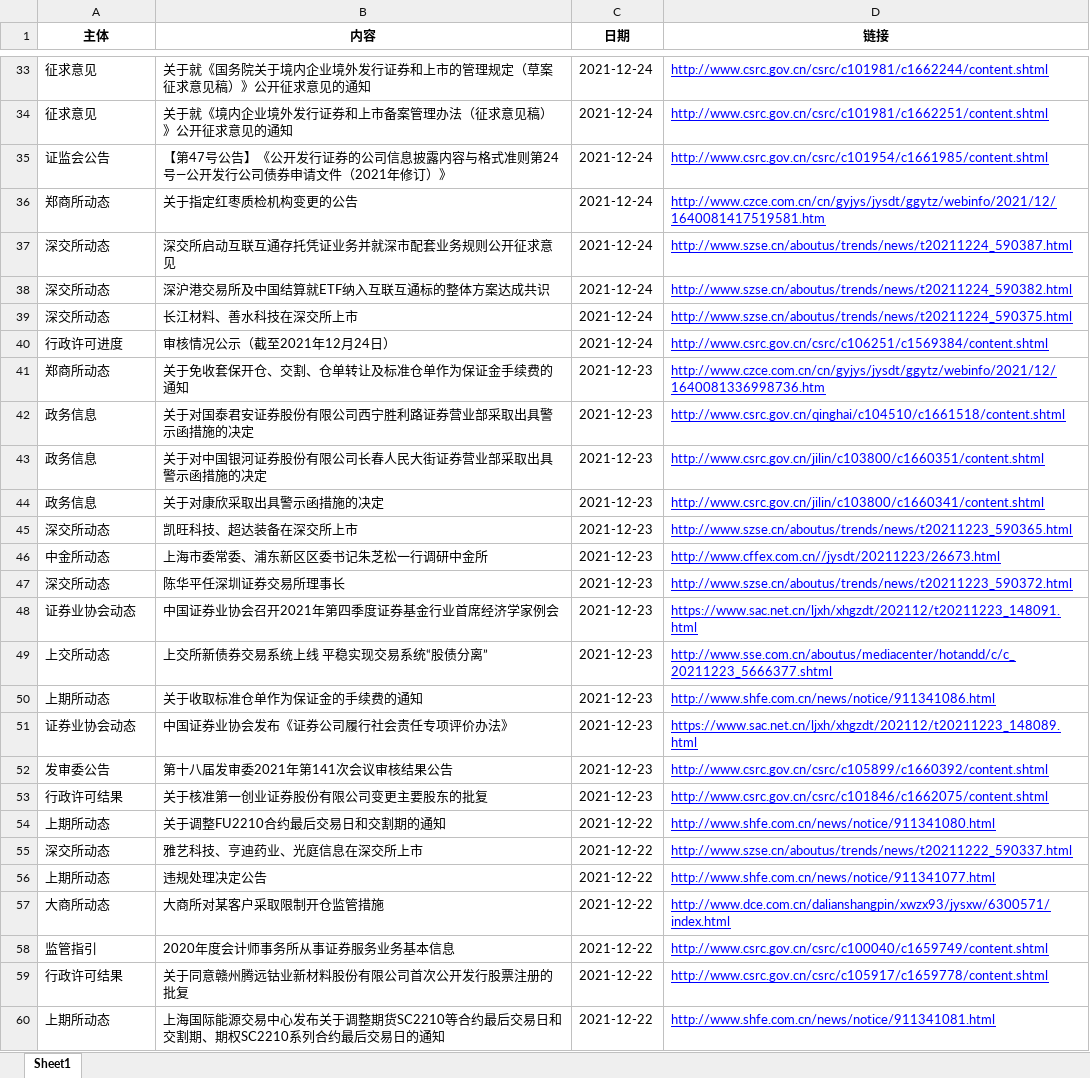
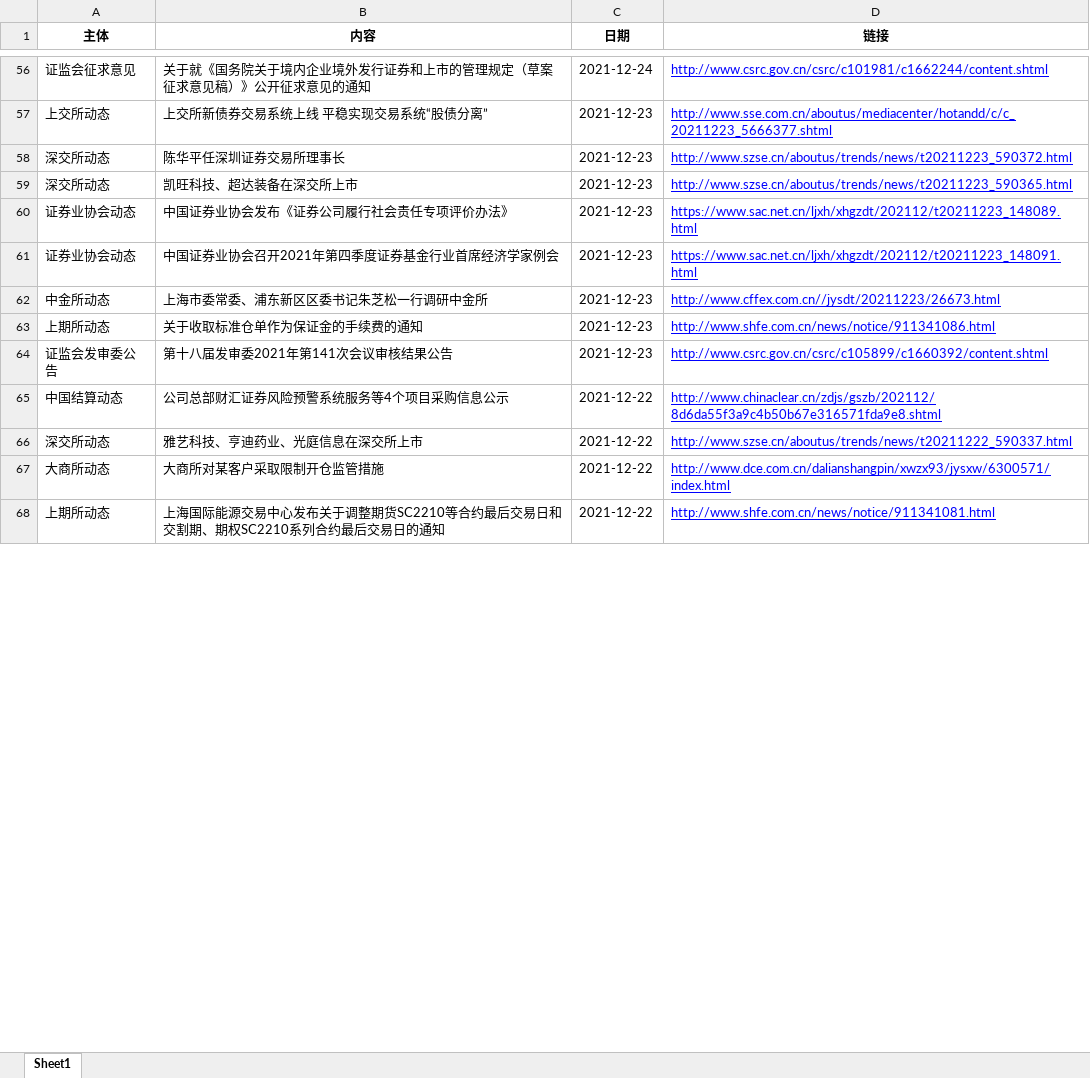
Before and after one commit to VictorZGg/python, an Excel workbook: zjh/regulation_news.xlsx, sheet Sheet1, drawn as a sheet; only a part is shown, gaps mark what is left out; values as stored, in another font and other column widths than the file's, no borders; removed rows and columns are numbered as before the commit, all else as after; the diff covers the shown part only; the diff names each change by its address in the sheet, - before the commit and + after, or states it on an @@ line.

```diff
--- a/zjh/regulation_news.xlsx (sheet Sheet1)
+++ b/zjh/regulation_news.xlsx (sheet Sheet1)
-A56 (主体): 征求意见
+A56 (主体): 证监会征求意见
-row 34: 征求意见 | 关于就《境内企业境外发行证券和上市备案管理办法（征求意见稿）》公开征求意见的通知 | 2021-12-24 | http://www.csrc.gov.cn/csrc/c101981/c1662251/content.shtml
@@ row 35 moved to row 42: 证监会公告 @@
@@ row 36 moved to row 51: 郑商所动态 @@
@@ row 37 moved to row 31: 深交所动态 @@
@@ row 38 moved to row 39: 深交所动态 @@
@@ row 39 moved to row 33: 深交所动态 @@
-row 40: 行政许可进度 | 审核情况公示（截至2021年12月24日） | 2021-12-24 | http://www.csrc.gov.cn/csrc/c106251/c1569384/content.shtml
-row 41: 郑商所动态 | 关于免收套保开仓、交割、仓单转让及标准仓单作为保证金手续费的通知 | 2021-12-23 | http://www.czce.com.cn/cn/gyjys/jysdt/ggytz/webinfo/2021/12/1640081336998736.htm
-row 42: 政务信息 | 关于对国泰君安证券股份有限公司西宁胜利路证券营业部采取出具警示函措施的决定 | 2021-12-23 | http://www.csrc.gov.cn/qinghai/c104510/c1661518/content.shtml
-row 43: 政务信息 | 关于对中国银河证券股份有限公司长春人民大街证券营业部采取出具警示函措施的决定 | 2021-12-23 | http://www.csrc.gov.cn/jilin/c103800/c1660351/content.shtml
-row 44: 政务信息 | 关于对康欣采取出具警示函措施的决定 | 2021-12-23 | http://www.csrc.gov.cn/jilin/c103800/c1660341/content.shtml
@@ row 49 moved to row 57: 上交所动态 @@
@@ row 47 moved to row 58: 深交所动态 @@
@@ row 51 moved to row 60: 证券业协会动态 @@
@@ row 48 moved to row 61: 证券业协会动态 @@
-A64 (主体): 发审委公告
+A64 (主体): 证监会发审委公告
-row 53: 行政许可结果 | 关于核准第一创业证券股份有限公司变更主要股东的批复 | 2021-12-23 | http://www.csrc.gov.cn/csrc/c101846/c1662075/content.shtml
-row 54: 上期所动态 | 关于调整FU2210合约最后交易日和交割期的通知 | 2021-12-22 | http://www.shfe.com.cn/news/notice/911341080.html
+row 65: 中国结算动态 | 公司总部财汇证券风险预警系统服务等4个项目采购信息公示 | 2021-12-22 | http://www.chinaclear.cn/zdjs/gszb/202112/8d6da55f3a9c4b50b67e316571fda9e8.shtml
-row 56: 上期所动态 | 违规处理决定公告 | 2021-12-22 | http://www.shfe.com.cn/news/notice/911341077.html
-row 58: 监管指引 | 2020年度会计师事务所从事证券服务业务基本信息 | 2021-12-22 | http://www.csrc.gov.cn/csrc/c100040/c1659749/content.shtml
-row 59: 行政许可结果 | 关于同意赣州腾远钴业新材料股份有限公司首次公开发行股票注册的批复 | 2021-12-22 | http://www.csrc.gov.cn/csrc/c105917/c1659778/content.shtml
```
Also changed, not shown: 49 added rows, 39 removed rows, 44 moved rows and 60 edited cells elsewhere in this sheet, 2 other files.
